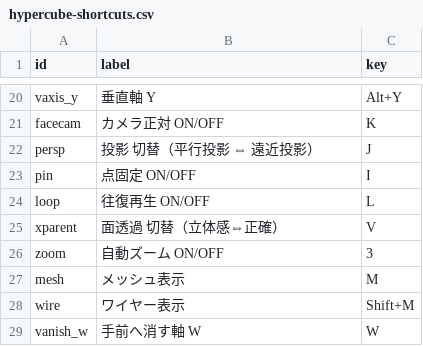
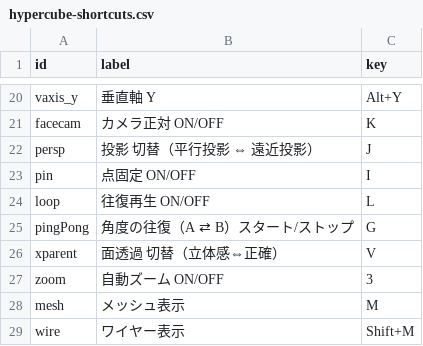
Before and after one commit to nonisgh/math-visualizations, a CSV file: hypercube-shortcuts.csv, drawn as a sheet; only a part is shown, gaps mark what is left out; the shorter side is filled out with more unchanged rows.

Commit message:
hypercube-shortcuts.csv: 角度の往復（A ⇄ B）スタート/ストップ（G）を追加

```diff
--- a/hypercube-shortcuts.csv
+++ b/hypercube-shortcuts.csv
@@ -24,2 +24,3 @@ pin,点固定 ON/OFF,I
 loop,往復再生 ON/OFF,L
+pingPong,角度の往復（A ⇄ B）スタート/ストップ,G
 xparent,面透過 切替（立体感⇔正確）,V
```
